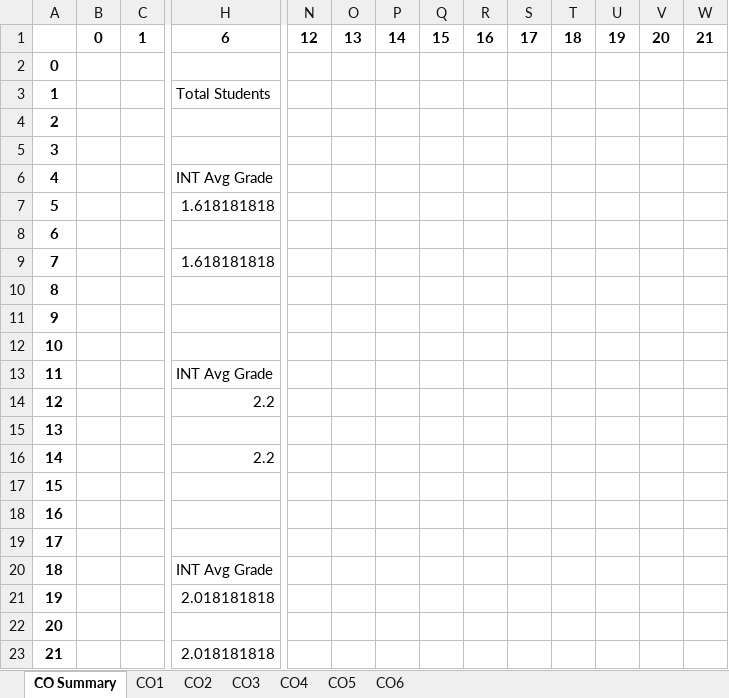
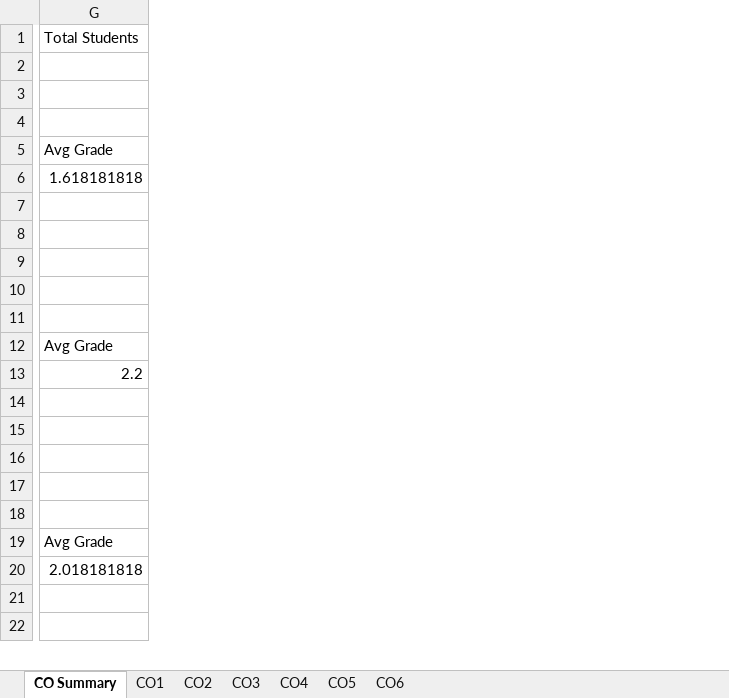
Before and after one commit to sudharsan2000/Excel-Automation, an Excel workbook: Summary CO-PO MOS U15AET501 -odd 2018-19-Micro.xlsx, sheet CO Summary, drawn as a sheet; only a part is shown, gaps mark what is left out; values as stored, in another font and other column widths than the file's, no borders; removed rows and columns are numbered as before the commit, all else as after; rows hold the shown columns only; the diff covers the shown part only; the diff names each change by its address in the sheet, - before the commit and + after, or states it on an @@ line.

```diff
--- a/Summary CO-PO MOS U15AET501 -odd 2018-19-Micro.xlsx (sheet CO Summary)
+++ b/Summary CO-PO MOS U15AET501 -odd 2018-19-Micro.xlsx (sheet CO Summary)
-column A, row 2: 0; rows 4-5: 2 | 3; rows 7-9: 5 | 6 | 7; rows 11-12: 9 | 10; rows 14-16: 12 | 13 | 14; rows 18-19: 16 | 17; rows 21-23: 19 | 20 | 21
-column B, empty
-column C, empty
-column N, empty
-column O, empty
-column P, empty
-column Q, empty
-column R, empty
-column S, empty
-column T, empty
-column U, empty
-column V, empty
-column W, empty
-row 1:  | 0 | 1 | 6 | 12 | 13 | 14 | 15 | 16 | 17 | 18 | 19 | 20 | 21
-G1: (empty)
+G1: Total Students
-row 3: 1 |  |  | Total Students
-row 6: 4 |  |  | INT Avg Grade
+row 4: (empty)
+row 5: Avg Grade
-G8: 1.618181818
+G8: (empty)
-row 10: 8
-row 13: 11 |  |  | INT Avg Grade
+row 11: (empty)
+row 12: Avg Grade
-G15: 2.2
+G15: (empty)
-row 17: 15
-row 20: 18 |  |  | INT Avg Grade
+row 18: (empty)
+row 19: Avg Grade
-G22: 2.018181818
+G22: (empty)
```
Also changed, not shown: 6 added rows, 63 removed rows, 2 added columns, 78 removed columns and 6 edited cells elsewhere in this sheet, sheet CO1, sheet CO2, sheet CO3, sheet CO5, sheet CO6, sheet CO4, Summary CO-PO MOS U15AET502 -odd 2018-19-Micro.xlsx, 2 other files.
